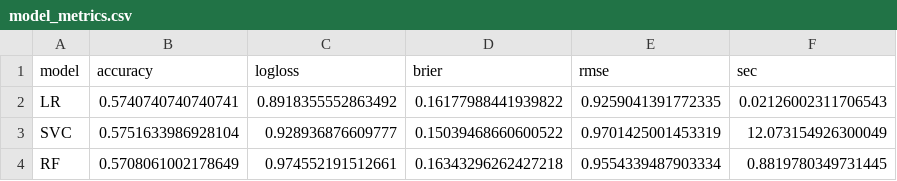
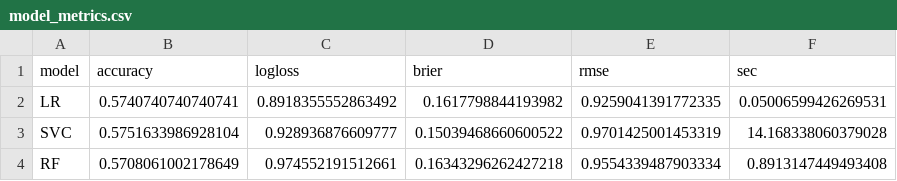
Before and after one commit to Goldammer2003/BundesligaVorhersage2, a CSV file: bundesliga-predictor/reports/model_metrics.csv, drawn as a sheet.

```diff
--- a/bundesliga-predictor/reports/model_metrics.csv
+++ b/bundesliga-predictor/reports/model_metrics.csv
@@ -1,4 +1,4 @@
 model,accuracy,logloss,brier,rmse,sec
-LR,0.5740740740740741,0.8918355552863492,0.16177988441939822,0.9259041391772335,0.02126002311706543
-SVC,0.5751633986928104,0.928936876609777,0.15039468660600522,0.9701425001453319,12.073154926300049
-RF,0.5708061002178649,0.974552191512661,0.16343296262427218,0.9554339487903334,0.8819780349731445
+LR,0.5740740740740741,0.8918355552863492,0.1617798844193982,0.9259041391772335,0.05006599426269531
+SVC,0.5751633986928104,0.928936876609777,0.15039468660600522,0.9701425001453319,14.168338060379028
+RF,0.5708061002178649,0.974552191512661,0.16343296262427218,0.9554339487903334,0.8913147449493408
```
Also changed, not shown: 2 other files.
